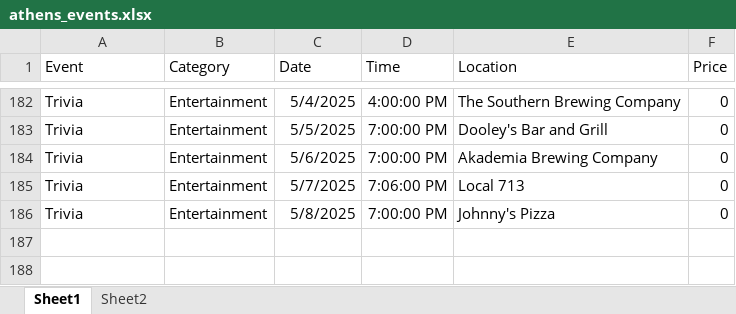
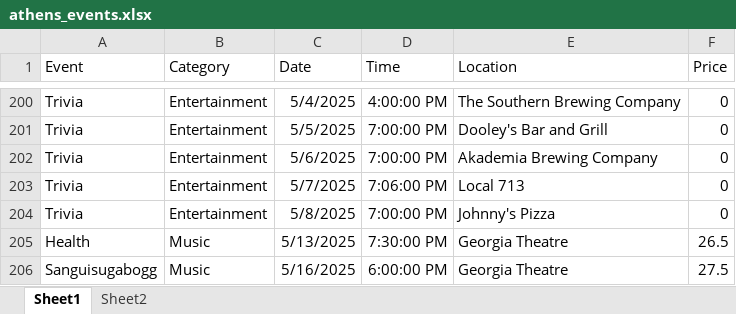
Before and after one commit to too1e/athens-events-chatbot, an Excel workbook: athens_events.xlsx, sheet Sheet1, drawn as a sheet; only a part is shown, gaps mark what is left out; values as stored, in another font and other column widths than the file's, no borders; charts and pictures and table styles not drawn; the diff covers the shown part only; the diff names each change by its address in the sheet, - before the commit and + after, or states it on an @@ line.

Commit message:
Updated athens_events.xlsx with new data

```diff
--- a/athens_events.xlsx (sheet Sheet1)
+++ b/athens_events.xlsx (sheet Sheet1)
+row 205: Health | Music | 5/13/2025 | 7:30:00 PM | Georgia Theatre | 26.5
+row 206: Sanguisugabogg | Music | 5/16/2025 | 6:00:00 PM | Georgia Theatre | 27.5
```
Also changed, not shown: 18 added rows and 84 moved rows elsewhere in this sheet.
